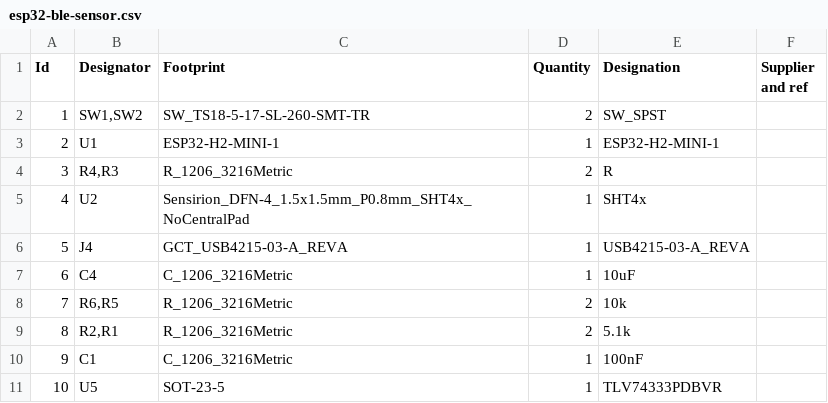
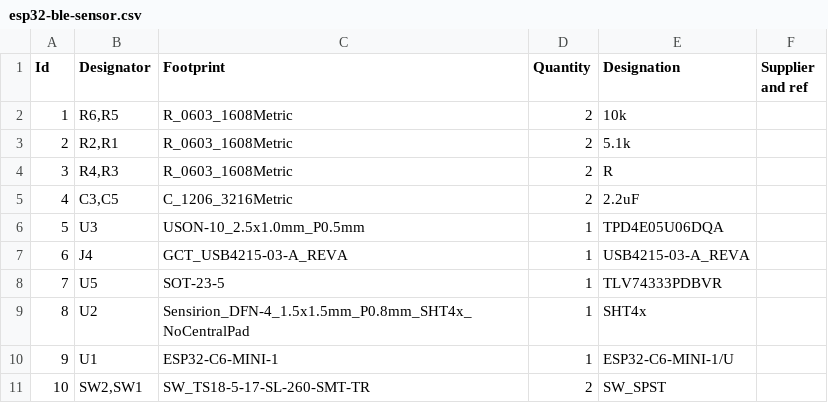
Before and after one commit to philipcristiano/hvac-iot, a CSV file: esp32-ble-sensor-mini/esp32-ble-sensor.csv, drawn as a sheet; only a part is shown; the diff covers the shown part only.

Commit message:
esp32-c6-sensor v0.1 202507

```diff
--- a/esp32-ble-sensor-mini/esp32-ble-sensor.csv
+++ b/esp32-ble-sensor-mini/esp32-ble-sensor.csv
@@ -1,11 +1,11 @@
 "Id";"Designator";"Footprint";"Quantity";"Designation";"Supplier and ref";
-1;"SW1,SW2";"SW_TS18-5-17-SL-260-SMT-TR";2;"SW_SPST";;;
-2;"U1";"ESP32-H2-MINI-1";1;"ESP32-H2-MINI-1";;;
-3;"R4,R3";"R_1206_3216Metric";2;"R";;;
-4;"U2";"Sensirion_DFN-4_1.5x1.5mm_P0.8mm_SHT4x_NoCentralPad";1;"SHT4x";;;
-5;"J4";"GCT_USB4215-03-A_REVA";1;"USB4215-03-A_REVA";;;
-6;"C4";"C_1206_3216Metric";1;"10uF";;;
-7;"R6,R5";"R_1206_3216Metric";2;"10k";;;
-8;"R2,R1";"R_1206_3216Metric";2;"5.1k";;;
-9;"C1";"C_1206_3216Metric";1;"100nF";;;
-10;"U5";"SOT-23-5";1;"TLV74333PDBVR";;;
+1;"R6,R5";"R_0603_1608Metric";2;"10k";;;
+2;"R2,R1";"R_0603_1608Metric";2;"5.1k";;;
+3;"R4,R3";"R_0603_1608Metric";2;"R";;;
+4;"C3,C5";"C_1206_3216Metric";2;"2.2uF";;;
+5;"U3";"USON-10_2.5x1.0mm_P0.5mm";1;"TPD4E05U06DQA";;;
+6;"J4";"GCT_USB4215-03-A_REVA";1;"USB4215-03-A_REVA";;;
+7;"U5";"SOT-23-5";1;"TLV74333PDBVR";;;
+8;"U2";"Sensirion_DFN-4_1.5x1.5mm_P0.8mm_SHT4x_NoCentralPad";1;"SHT4x";;;
+9;"U1";"ESP32-C6-MINI-1";1;"ESP32-C6-MINI-1/U";;;
+10;"SW2,SW1";"SW_TS18-5-17-SL-260-SMT-TR";2;"SW_SPST";;;
```
Also changed, not shown: 9 edited cells elsewhere in this file, 14 other files.
